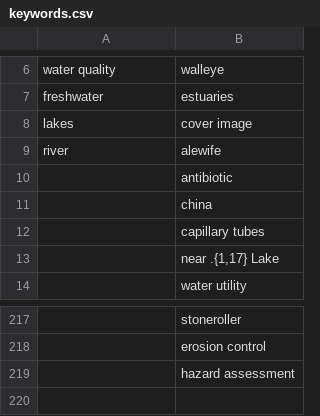
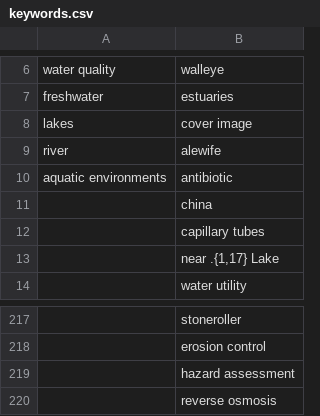
Before and after one commit to feedpapers/limnopapers, a CSV file: limnopapers/keywords.csv, drawn as a sheet; only a part is shown, gaps mark what is left out.

Commit message:
add aquatic environments to limno filtering

```diff
--- a/limnopapers/keywords.csv
+++ b/limnopapers/keywords.csv
@@ -9,3 +9,3 @@ freshwater,estuaries
  river ,alewife
-,antibiotic
+ aquatic environments,antibiotic
 ,china
@@ -219 +219,2 @@ freshwater,estuaries
 ,hazard assessment
+, reverse osmosis
```
Also changed, not shown: 1 other file.
